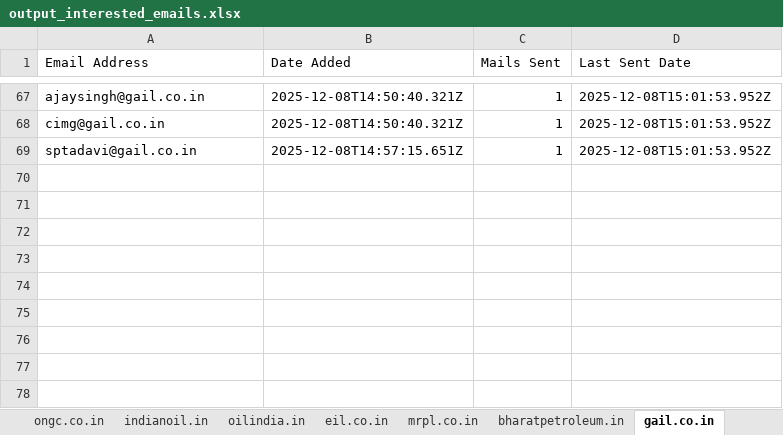
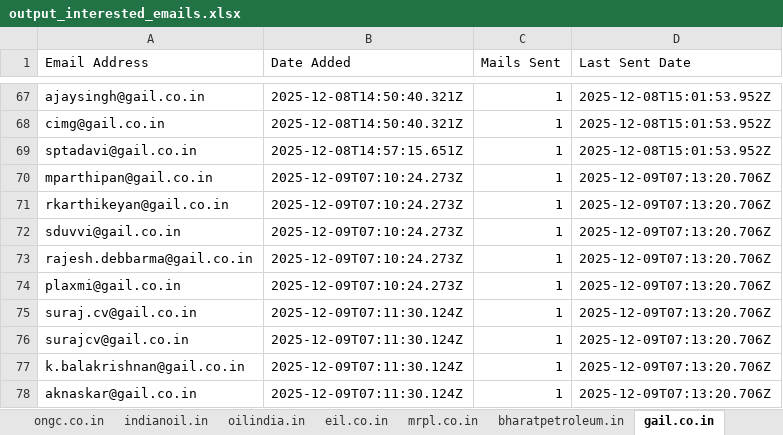
Before and after one commit to petrobot-admin/gem-scrapper, an Excel workbook: output_interested_emails.xlsx, sheet gail.co.in, drawn as a sheet; only a part is shown, gaps mark what is left out; values as stored, in another font and other column widths than the file's, no borders; the diff names each change by its address in the sheet, - before the commit and + after, or states it on an @@ line.

```diff
--- a/output_interested_emails.xlsx (sheet gail.co.in)
+++ b/output_interested_emails.xlsx (sheet gail.co.in)
+row 70: mparthipan@gail.co.in | 2025-12-09T07:10:24.273Z | 1 | 2025-12-09T07:13:20.706Z
+row 71: rkarthikeyan@gail.co.in | 2025-12-09T07:10:24.273Z | 1 | 2025-12-09T07:13:20.706Z
+row 72: sduvvi@gail.co.in | 2025-12-09T07:10:24.273Z | 1 | 2025-12-09T07:13:20.706Z
+row 73: rajesh.debbarma@gail.co.in | 2025-12-09T07:10:24.273Z | 1 | 2025-12-09T07:13:20.706Z
+row 74: plaxmi@gail.co.in | 2025-12-09T07:10:24.273Z | 1 | 2025-12-09T07:13:20.706Z
+row 75: suraj.cv@gail.co.in | 2025-12-09T07:11:30.124Z | 1 | 2025-12-09T07:13:20.706Z
+row 76: surajcv@gail.co.in | 2025-12-09T07:11:30.124Z | 1 | 2025-12-09T07:13:20.706Z
+row 77: k.balakrishnan@gail.co.in | 2025-12-09T07:11:30.124Z | 1 | 2025-12-09T07:13:20.706Z
+row 78: aknaskar@gail.co.in | 2025-12-09T07:11:30.124Z | 1 | 2025-12-09T07:13:20.706Z
```
Also changed, not shown: sheet indianoil.in, sheet mrpl.co.in, sheet hpcl.in, sheet ongc.co.in, sheet bharatpetroleum.in, 2 other files.
